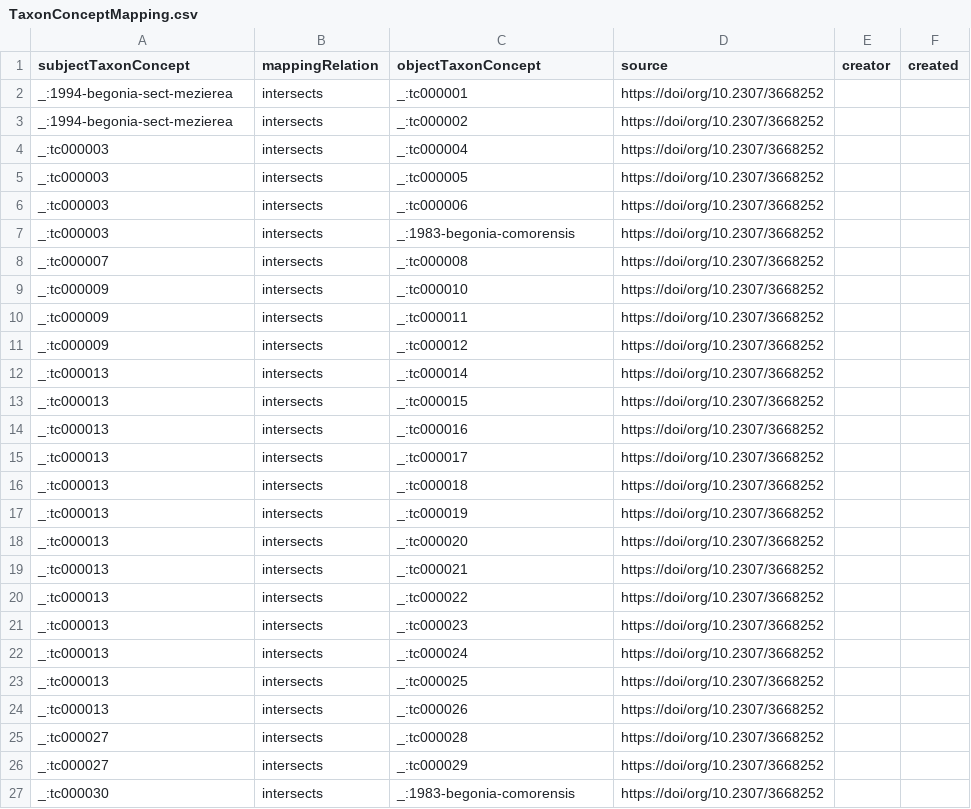
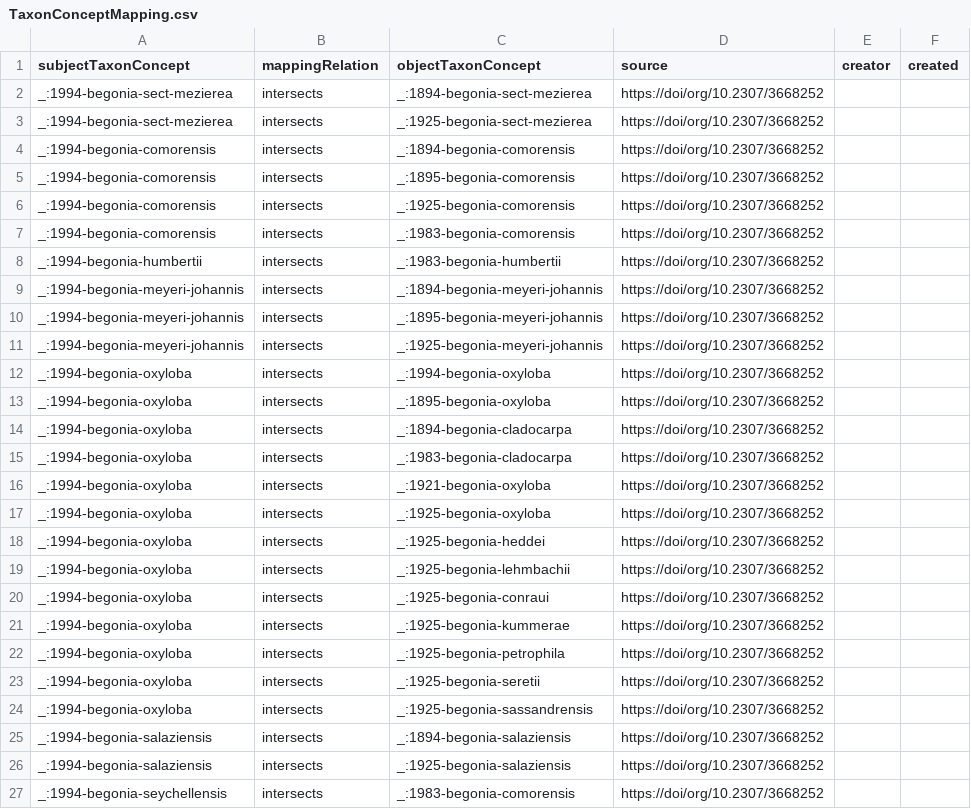
Before and after one commit to tdwg/tcs2, a CSV file: recipes/begonia-sect-mezierea-sec-klazenga-1993/datapackage/TaxonConceptMapping.csv, drawn as a sheet.

Commit message:
add blank node ids n JSON-LD of Begonia sect. Mezierea example

```diff
--- a/recipes/begonia-sect-mezierea-sec-klazenga-1993/datapackage/TaxonConceptMapping.csv
+++ b/recipes/begonia-sect-mezierea-sec-klazenga-1993/datapackage/TaxonConceptMapping.csv
@@ -1,27 +1,27 @@
 subjectTaxonConcept,mappingRelation,objectTaxonConcept,source,creator,created
-_:1994-begonia-sect-mezierea,intersects,_:tc000001,https://doi/org/10.2307/3668252,,
-_:1994-begonia-sect-mezierea,intersects,_:tc000002,https://doi/org/10.2307/3668252,,
-_:tc000003,intersects,_:tc000004,https://doi/org/10.2307/3668252,,
-_:tc000003,intersects,_:tc000005,https://doi/org/10.2307/3668252,,
-_:tc000003,intersects,_:tc000006,https://doi/org/10.2307/3668252,,
-_:tc000003,intersects,_:1983-begonia-comorensis,https://doi/org/10.2307/3668252,,
-_:tc000007,intersects,_:tc000008,https://doi/org/10.2307/3668252,,
-_:tc000009,intersects,_:tc000010,https://doi/org/10.2307/3668252,,
-_:tc000009,intersects,_:tc000011,https://doi/org/10.2307/3668252,,
-_:tc000009,intersects,_:tc000012,https://doi/org/10.2307/3668252,,
-_:tc000013,intersects,_:tc000014,https://doi/org/10.2307/3668252,,
-_:tc000013,intersects,_:tc000015,https://doi/org/10.2307/3668252,,
-_:tc000013,intersects,_:tc000016,https://doi/org/10.2307/3668252,,
-_:tc000013,intersects,_:tc000017,https://doi/org/10.2307/3668252,,
-_:tc000013,intersects,_:tc000018,https://doi/org/10.2307/3668252,,
-_:tc000013,intersects,_:tc000019,https://doi/org/10.2307/3668252,,
-_:tc000013,intersects,_:tc000020,https://doi/org/10.2307/3668252,,
-_:tc000013,intersects,_:tc000021,https://doi/org/10.2307/3668252,,
-_:tc000013,intersects,_:tc000022,https://doi/org/10.2307/3668252,,
-_:tc000013,intersects,_:tc000023,https://doi/org/10.2307/3668252,,
-_:tc000013,intersects,_:tc000024,https://doi/org/10.2307/3668252,,
-_:tc000013,intersects,_:tc000025,https://doi/org/10.2307/3668252,,
-_:tc000013,intersects,_:tc000026,https://doi/org/10.2307/3668252,,
-_:tc000027,intersects,_:tc000028,https://doi/org/10.2307/3668252,,
-_:tc000027,intersects,_:tc000029,https://doi/org/10.2307/3668252,,
-_:tc000030,intersects,_:1983-begonia-comorensis,https://doi/org/10.2307/3668252,,
+_:1994-begonia-sect-mezierea,intersects,_:1894-begonia-sect-mezierea,https://doi/org/10.2307/3668252,,
+_:1994-begonia-sect-mezierea,intersects,_:1925-begonia-sect-mezierea,https://doi/org/10.2307/3668252,,
+_:1994-begonia-comorensis,intersects,_:1894-begonia-comorensis,https://doi/org/10.2307/3668252,,
+_:1994-begonia-comorensis,intersects,_:1895-begonia-comorensis,https://doi/org/10.2307/3668252,,
+_:1994-begonia-comorensis,intersects,_:1925-begonia-comorensis,https://doi/org/10.2307/3668252,,
+_:1994-begonia-comorensis,intersects,_:1983-begonia-comorensis,https://doi/org/10.2307/3668252,,
+_:1994-begonia-humbertii,intersects,_:1983-begonia-humbertii,https://doi/org/10.2307/3668252,,
+_:1994-begonia-meyeri-johannis,intersects,_:1894-begonia-meyeri-johannis,https://doi/org/10.2307/3668252,,
+_:1994-begonia-meyeri-johannis,intersects,_:1895-begonia-meyeri-johannis,https://doi/org/10.2307/3668252,,
+_:1994-begonia-meyeri-johannis,intersects,_:1925-begonia-meyeri-johannis,https://doi/org/10.2307/3668252,,
+_:1994-begonia-oxyloba,intersects,_:1994-begonia-oxyloba,https://doi/org/10.2307/3668252,,
+_:1994-begonia-oxyloba,intersects,_:1895-begonia-oxyloba,https://doi/org/10.2307/3668252,,
+_:1994-begonia-oxyloba,intersects,_:1894-begonia-cladocarpa,https://doi/org/10.2307/3668252,,
+_:1994-begonia-oxyloba,intersects,_:1983-begonia-cladocarpa,https://doi/org/10.2307/3668252,,
+_:1994-begonia-oxyloba,intersects,_:1921-begonia-oxyloba,https://doi/org/10.2307/3668252,,
+_:1994-begonia-oxyloba,intersects,_:1925-begonia-oxyloba,https://doi/org/10.2307/3668252,,
+_:1994-begonia-oxyloba,intersects,_:1925-begonia-heddei,https://doi/org/10.2307/3668252,,
+_:1994-begonia-oxyloba,intersects,_:1925-begonia-lehmbachii,https://doi/org/10.2307/3668252,,
+_:1994-begonia-oxyloba,intersects,_:1925-begonia-conraui,https://doi/org/10.2307/3668252,,
+_:1994-begonia-oxyloba,intersects,_:1925-begonia-kummerae,https://doi/org/10.2307/3668252,,
+_:1994-begonia-oxyloba,intersects,_:1925-begonia-petrophila,https://doi/org/10.2307/3668252,,
+_:1994-begonia-oxyloba,intersects,_:1925-begonia-seretii,https://doi/org/10.2307/3668252,,
+_:1994-begonia-oxyloba,intersects,_:1925-begonia-sassandrensis,https://doi/org/10.2307/3668252,,
+_:1994-begonia-salaziensis,intersects,_:1894-begonia-salaziensis,https://doi/org/10.2307/3668252,,
+_:1994-begonia-salaziensis,intersects,_:1925-begonia-salaziensis,https://doi/org/10.2307/3668252,,
+_:1994-begonia-seychellensis,intersects,_:1983-begonia-comorensis,https://doi/org/10.2307/3668252,,
```
Also changed, not shown: recipes/begonia-sect-mezierea-sec-klazenga-1993/datapackage/Synonym.csv, recipes/begonia-sect-mezierea-sec-klazenga-1993/datapackage/TaxonConcept.csv, 1 other file.
